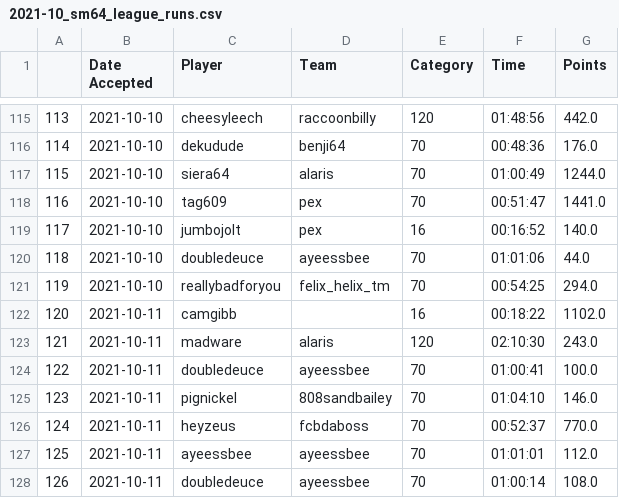
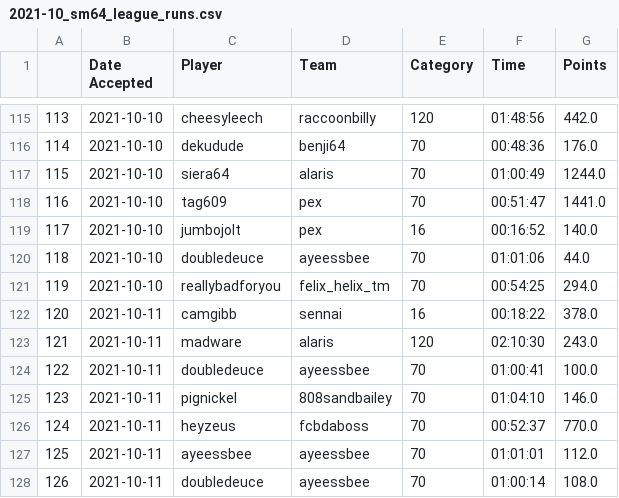
Before and after one commit to rsizem2/sm64-league-data, a CSV file: data/2021-10_sm64_league_runs.csv, drawn as a sheet; only a part is shown, gaps mark what is left out.

```diff
--- a/data/2021-10_sm64_league_runs.csv
+++ b/data/2021-10_sm64_league_runs.csv
@@ -121,3 +121,3 @@
 119,2021-10-10,reallybadforyou,felix_helix_tm,70,00:54:25,294.0
-120,2021-10-11,camgibb,,16,00:18:22,1102.0
+120,2021-10-11,camgibb,sennai,16,00:18:22,378.0
 121,2021-10-11,madware,alaris,120,02:10:30,243.0
```
Also changed, not shown: data/2021-10_sm64_league_players.csv, 1 other file.
